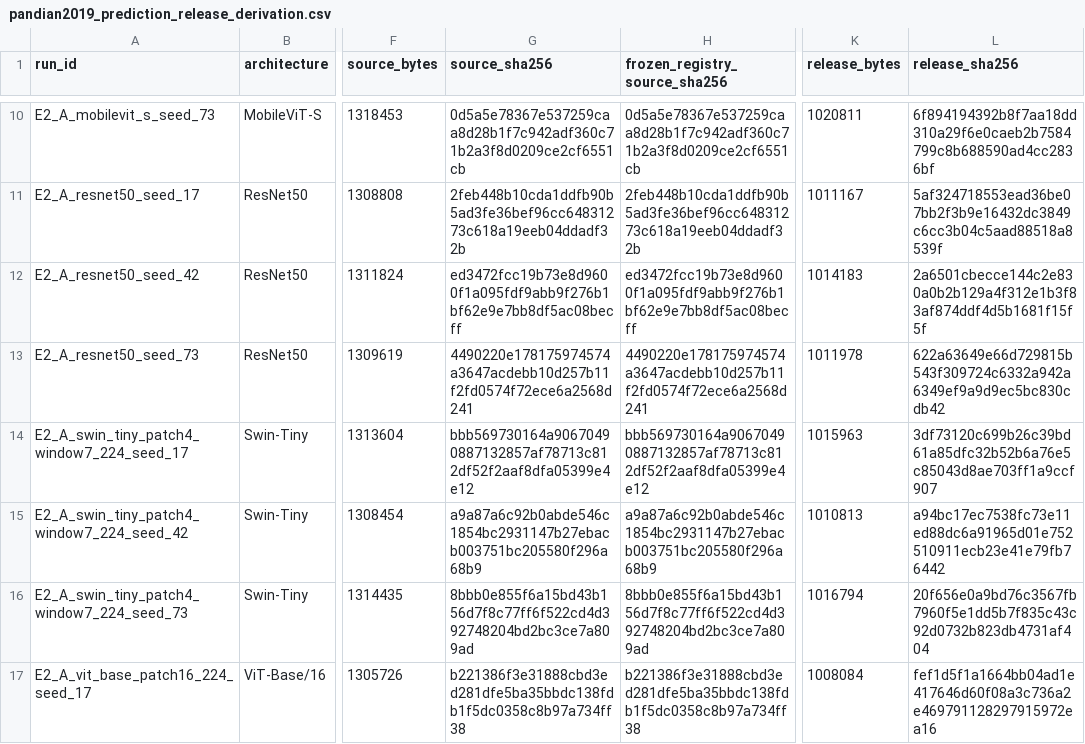
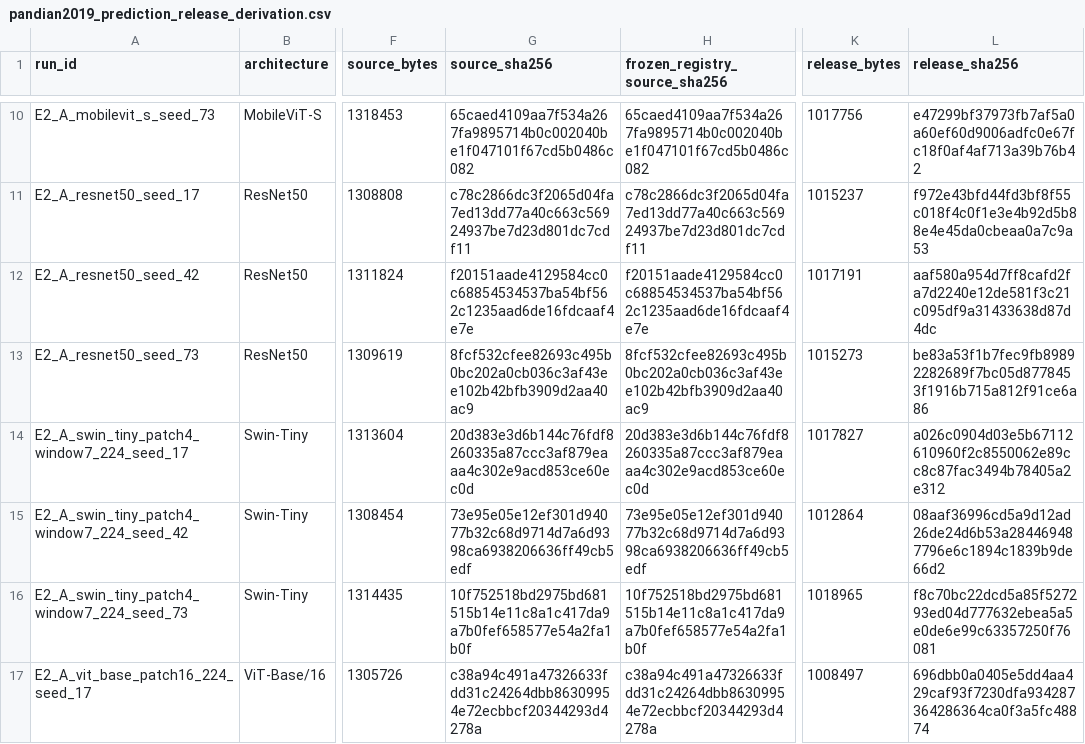
Before and after one commit to Julians30/maize-class-source-domain-shift, a CSV file: manifests/pandian2019_prediction_release_derivation.csv, drawn as a sheet; only a part is shown, gaps mark what is left out; the diff covers the shown part only; the diff names each change by its address in the sheet, - before the commit and + after, or states it on an @@ line.

Commit message:
Correct Pandian2019 derivation manifest from audited release files

```diff
--- a/manifests/pandian2019_prediction_release_derivation.csv
+++ b/manifests/pandian2019_prediction_release_derivation.csv
-G10 (source_sha256): 0d5a5e78367e537259caa8d28b1f7c942adf360c71b2a3f8d0209ce2cf6551cb
+G10 (source_sha256): 65caed4109aa7f534a267fa9895714b0c002040be1f047101f67cd5b0486c082
-H10 (frozen_registry_source_sha256): 0d5a5e78367e537259caa8d28b1f7c942adf360c71b2a3f8d0209ce2cf6551cb
+H10 (frozen_registry_source_sha256): 65caed4109aa7f534a267fa9895714b0c002040be1f047101f67cd5b0486c082
-K10 (release_bytes): 1020811
+K10 (release_bytes): 1017756
-L10 (release_sha256): 6f894194392b8f7aa18dd310a29f6e0caeb2b7584799c8b688590ad4cc2836bf
+L10 (release_sha256): e47299bf37973fb7af5a0a60ef60d9006adfc0e67fc18f0af4af713a39b76b42
-G11 (source_sha256): 2feb448b10cda1ddfb90b5ad3fe36bef96cc64831273c618a19eeb04ddadf32b
+G11 (source_sha256): c78c2866dc3f2065d04fa7ed13dd77a40c663c56924937be7d23d801dc7cdf11
-H11 (frozen_registry_source_sha256): 2feb448b10cda1ddfb90b5ad3fe36bef96cc64831273c618a19eeb04ddadf32b
+H11 (frozen_registry_source_sha256): c78c2866dc3f2065d04fa7ed13dd77a40c663c56924937be7d23d801dc7cdf11
-K11 (release_bytes): 1011167
+K11 (release_bytes): 1015237
-L11 (release_sha256): 5af324718553ead36be07bb2f3b9e16432dc3849c6cc3b04c5aad88518a8539f
+L11 (release_sha256): f972e43bfd44fd3bf8f55c018f4c0f1e3e4b92d5b88e4e45da0cbeaa0a7c9a53
-G12 (source_sha256): ed3472fcc19b73e8d9600f1a095fdf9abb9f276b1bf62e9e7bb8df5ac08becff
+G12 (source_sha256): f20151aade4129584cc0c68854534537ba54bf562c1235aad6de16fdcaaf4e7e
-H12 (frozen_registry_source_sha256): ed3472fcc19b73e8d9600f1a095fdf9abb9f276b1bf62e9e7bb8df5ac08becff
+H12 (frozen_registry_source_sha256): f20151aade4129584cc0c68854534537ba54bf562c1235aad6de16fdcaaf4e7e
-K12 (release_bytes): 1014183
+K12 (release_bytes): 1017191
-L12 (release_sha256): 2a6501cbecce144c2e830a0b2b129a4f312e1b3f83af874ddf4d5b1681f15f5f
+L12 (release_sha256): aaf580a954d7ff8cafd2fa7d2240e12de581f3c21c095df9a31433638d87d4dc
-G13 (source_sha256): 4490220e178175974574a3647acdebb10d257b11f2fd0574f72ece6a2568d241
+G13 (source_sha256): 8fcf532cfee82693c495b0bc202a0cb036c3af43ee102b42bfb3909d2aa40ac9
-H13 (frozen_registry_source_sha256): 4490220e178175974574a3647acdebb10d257b11f2fd0574f72ece6a2568d241
+H13 (frozen_registry_source_sha256): 8fcf532cfee82693c495b0bc202a0cb036c3af43ee102b42bfb3909d2aa40ac9
-K13 (release_bytes): 1011978
+K13 (release_bytes): 1015273
-L13 (release_sha256): 622a63649e66d729815b543f309724c6332a942a6349ef9a9d9ec5bc830cdb42
+L13 (release_sha256): be83a53f1b7fec9fb89892282689f7bc05d8778453f1916b715a812f91ce6a86
-G14 (source_sha256): bbb569730164a90670490887132857af78713c812df52f2aaf8dfa05399e4e12
+G14 (source_sha256): 20d383e3d6b144c76fdf8260335a87ccc3af879eaaa4c302e9acd853ce60ec0d
-H14 (frozen_registry_source_sha256): bbb569730164a90670490887132857af78713c812df52f2aaf8dfa05399e4e12
+H14 (frozen_registry_source_sha256): 20d383e3d6b144c76fdf8260335a87ccc3af879eaaa4c302e9acd853ce60ec0d
-K14 (release_bytes): 1015963
+K14 (release_bytes): 1017827
-L14 (release_sha256): 3df73120c699b26c39bd61a85dfc32b52b6a76e5c85043d8ae703ff1a9ccf907
+L14 (release_sha256): a026c0904d03e5b67112610960f2c8550062e89cc8c87fac3494b78405a2e312
-G15 (source_sha256): a9a87a6c92b0abde546c1854bc2931147b27ebacb003751bc205580f296a68b9
+G15 (source_sha256): 73e95e05e12ef301d94077b32c68d9714d7a6d9398ca6938206636ff49cb5edf
-H15 (frozen_registry_source_sha256): a9a87a6c92b0abde546c1854bc2931147b27ebacb003751bc205580f296a68b9
+H15 (frozen_registry_source_sha256): 73e95e05e12ef301d94077b32c68d9714d7a6d9398ca6938206636ff49cb5edf
-K15 (release_bytes): 1010813
+K15 (release_bytes): 1012864
-L15 (release_sha256): a94bc17ec7538fc73e11ed88dc6a91965d01e752510911ecb23e41e79fb76442
+L15 (release_sha256): 08aaf36996cd5a9d12ad26de24d6b53a284469487796e6c1894c1839b9de66d2
-G16 (source_sha256): 8bbb0e855f6a15bd43b156d7f8c77ff6f522cd4d392748204bd2bc3ce7a809ad
+G16 (source_sha256): 10f752518bd2975bd681515b14e11c8a1c417da9a7b0fef658577e54a2fa1b0f
-H16 (frozen_registry_source_sha256): 8bbb0e855f6a15bd43b156d7f8c77ff6f522cd4d392748204bd2bc3ce7a809ad
+H16 (frozen_registry_source_sha256): 10f752518bd2975bd681515b14e11c8a1c417da9a7b0fef658577e54a2fa1b0f
-K16 (release_bytes): 1016794
+K16 (release_bytes): 1018965
-L16 (release_sha256): 20f656e0a9bd76c3567fb7960f5e1dd5b7f835c43c92d0732b823db4731af404
+L16 (release_sha256): f8c70bc22dcd5a85f527293ed04d777632ebea5a5e0de6e99c63357250f76081
-G17 (source_sha256): b221386f3e31888cbd3ed281dfe5ba35bbdc138fdb1f5dc0358c8b97a734ff38
+G17 (source_sha256): c38a94c491a47326633fdd31c24264dbb86309954e72ecbbcf20344293d4278a
-H17 (frozen_registry_source_sha256): b221386f3e31888cbd3ed281dfe5ba35bbdc138fdb1f5dc0358c8b97a734ff38
+H17 (frozen_registry_source_sha256): c38a94c491a47326633fdd31c24264dbb86309954e72ecbbcf20344293d4278a
-K17 (release_bytes): 1008084
+K17 (release_bytes): 1008497
-L17 (release_sha256): fef1d5f1a1664bb04ad1e417646d60f08a3c736a2e469791128297915972ea16
+L17 (release_sha256): 696dbb0a0405e5dd4aa429caf93f7230dfa934287364286364ca0f3a5fc48874
```
Also changed, not shown: 40 edited cells elsewhere in this file.
